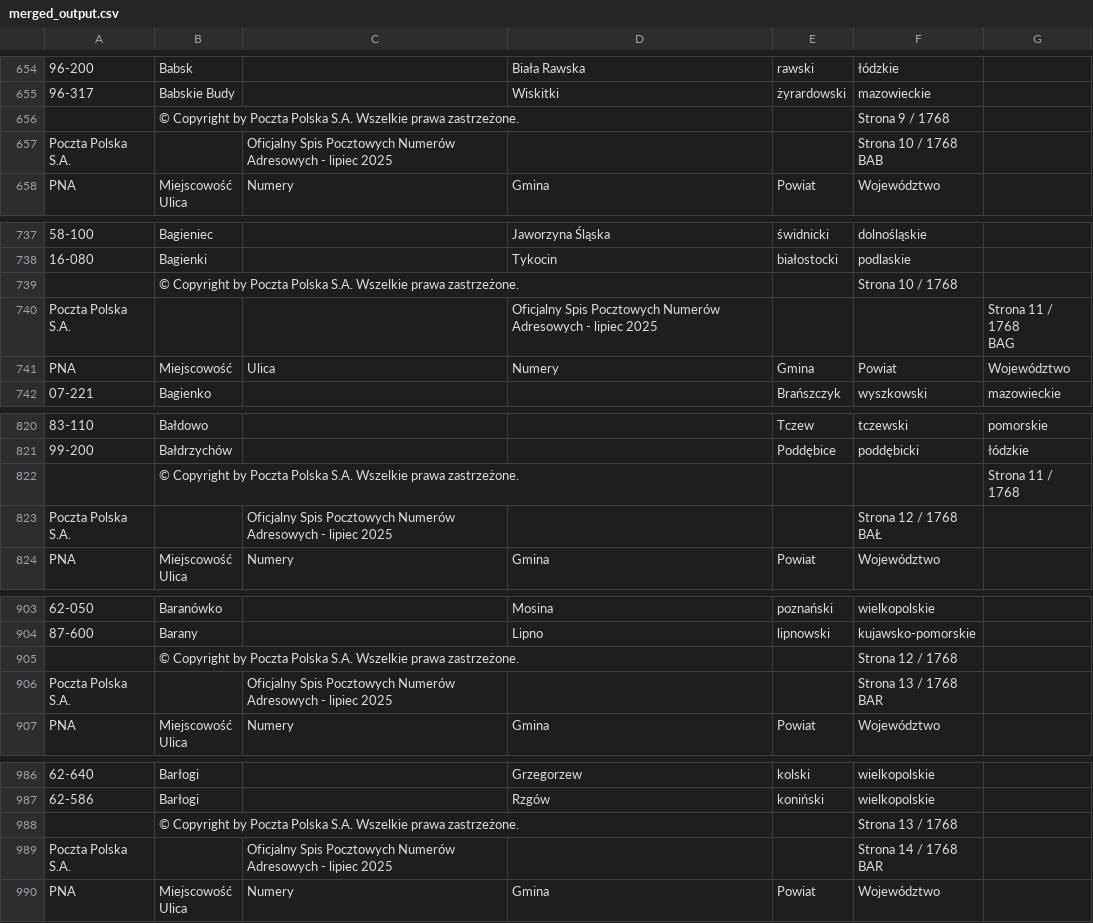
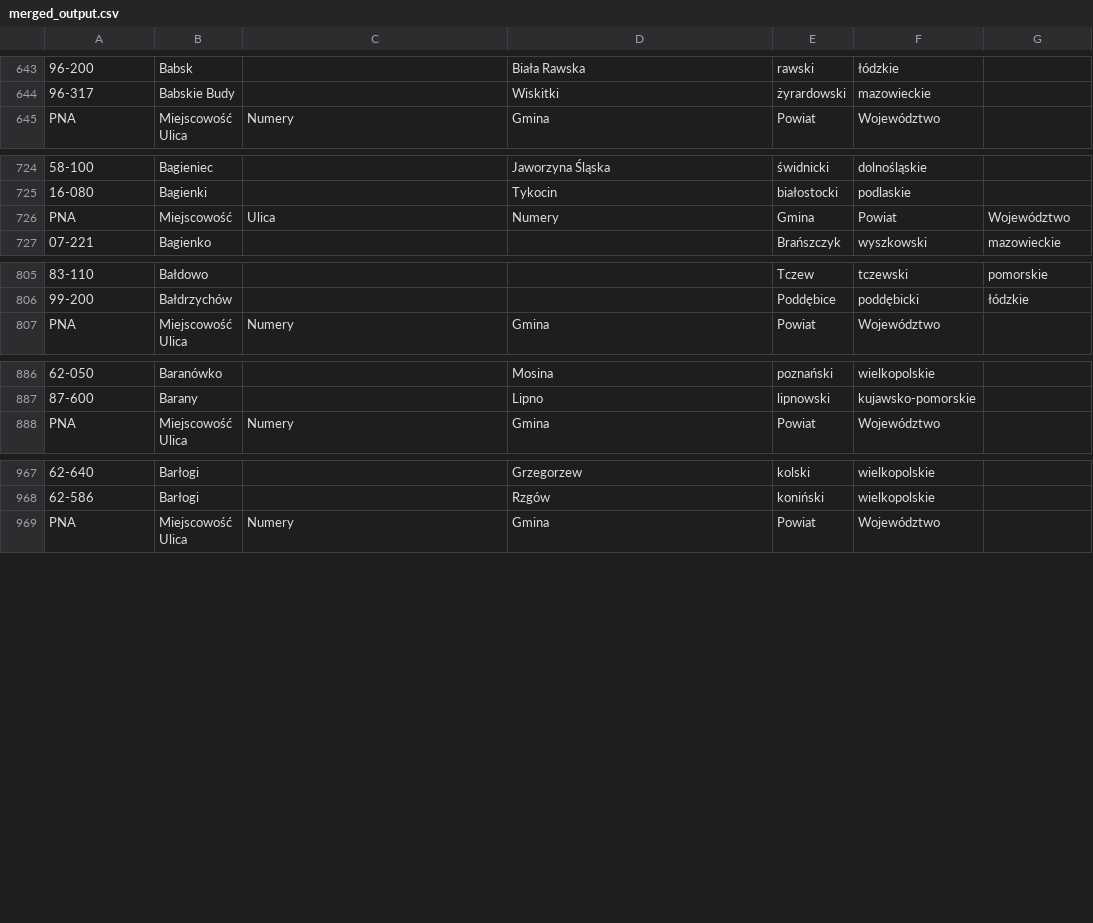
Before and after one commit to nizwant/postal_codes, a CSV file: merged_output.csv, drawn as a sheet; only a part is shown, gaps mark what is left out; removed rows and columns are numbered as before the commit, all else as after; ↵ is a line break in a cell; the diff covers the shown part only; the diff names each change by its address in the sheet, - before the commit and + after, or states it on an @@ line.

```diff
--- a/merged_output.csv
+++ b/merged_output.csv
-row 656:  | © Copyright by Poczta Polska S.A. Wszelkie prawa zastrzeżone. |  |  |  | Strona 9 / 1768
-row 657: Poczta Polska S.A. |  | Oficjalny Spis Pocztowych Numerów Adresowych - lipiec 2025 |  |  | Strona 10 / 1768 ↵ BAB
-row 739:  | © Copyright by Poczta Polska S.A. Wszelkie prawa zastrzeżone. |  |  |  | Strona 10 / 1768
-row 740: Poczta Polska S.A. |  |  | Oficjalny Spis Pocztowych Numerów Adresowych - lipiec 2025 |  |  | Strona 11 / 1768 ↵ BAG
-row 822:  | © Copyright by Poczta Polska S.A. Wszelkie prawa zastrzeżone. |  |  |  |  | Strona 11 / 1768
-row 823: Poczta Polska S.A. |  | Oficjalny Spis Pocztowych Numerów Adresowych - lipiec 2025 |  |  | Strona 12 / 1768 ↵ BAŁ
-row 905:  | © Copyright by Poczta Polska S.A. Wszelkie prawa zastrzeżone. |  |  |  | Strona 12 / 1768
-row 906: Poczta Polska S.A. |  | Oficjalny Spis Pocztowych Numerów Adresowych - lipiec 2025 |  |  | Strona 13 / 1768 ↵ BAR
-row 988:  | © Copyright by Poczta Polska S.A. Wszelkie prawa zastrzeżone. |  |  |  | Strona 13 / 1768
-row 989: Poczta Polska S.A. |  | Oficjalny Spis Pocztowych Numerów Adresowych - lipiec 2025 |  |  | Strona 14 / 1768 ↵ BAR
```
Also changed, not shown: 1 added row and 23 removed rows elsewhere in this file, 1 other file.
